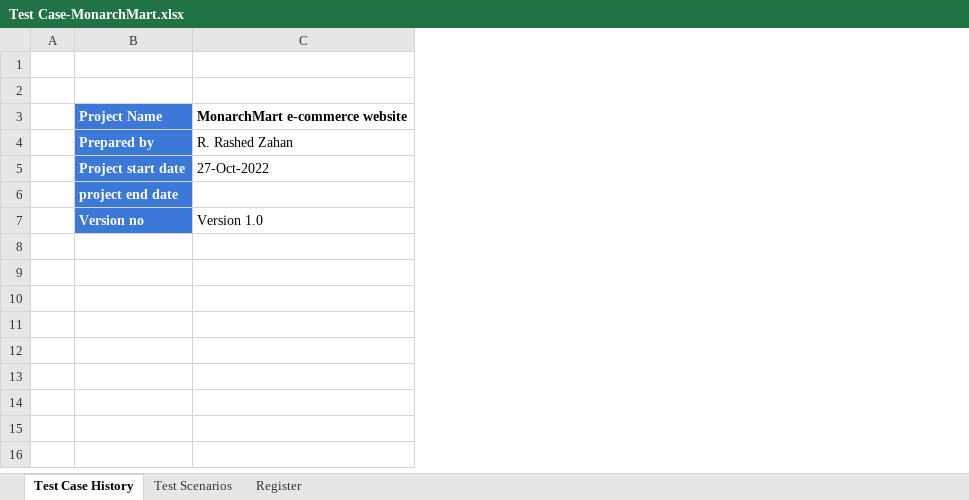
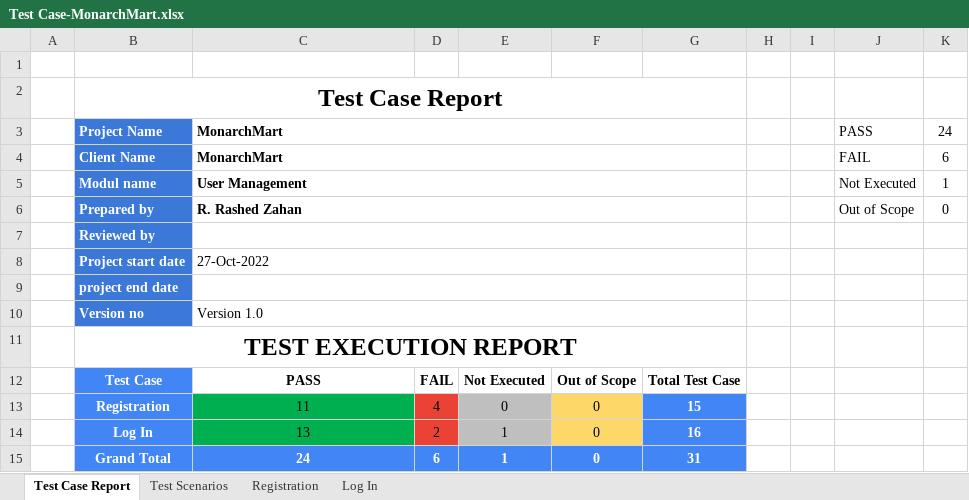
Before and after one commit to razahan/Manual-Testing---Project, an Excel workbook: Manual Testing- MonarchMart/Test Case-MonarchMart.xlsx, sheet Test Case Report, drawn as a sheet; values as stored, in another font and other column widths than the file's, no borders; charts and pictures not drawn; addresses are those after the commit; the diff names each change by its address in the sheet, - before the commit and + after, or states it on an @@ line.

Commit message:
Test case update-Use management(LogIn

```diff
--- a/Manual Testing- MonarchMart/Test Case-MonarchMart.xlsx (sheet Test Case Report)
+++ b/Manual Testing- MonarchMart/Test Case-MonarchMart.xlsx (sheet Test Case Report)
-sheet tab: Test Case History
+sheet tab: Test Case Report
-sheet tab: Register
+sheet tab: Registration
+sheet tab: Log In
+column D, empty
+column E, empty
+column F, empty
+column G, empty
+column H, empty
+column I, empty
+column J, row 3: PASS; row 6: Out of Scope
+column K, row 3: 24; row 6: 0
-B2: (empty)
+B2: Test Case Report
+B2:G2 merged
-C3: MonarchMart e-commerce website
+C3: MonarchMart
+C3:G3 merged
+row 4:  | Client Name | MonarchMart |  |  |  |  |  |  | FAIL | 6
+row 5:  | Modul name | User Management |  |  |  |  |  |  | Not Executed | 1
-C6 bold: off
+C6 bold: on
+C6:G6 merged
+row 7:  | Reviewed by
+C8:G8 merged
+C9:G9 merged
+C10:G10 merged
+row 11:  | TEST EXECUTION REPORT
+row 12:  | Test Case | PASS | FAIL | Not Executed | Out of Scope | Total Test Case
+row 13:  | Registration | 11 | 4 | 0 | 0 | 15
+row 14:  | Log In | 13 | 2 | 1 | 0 | 16
+row 15:  | Grand Total | 24 | 6 | 1 | 0 | 31
```
Also changed, not shown: sheet Registration, sheet Test Scenarios, charts or pictures.
